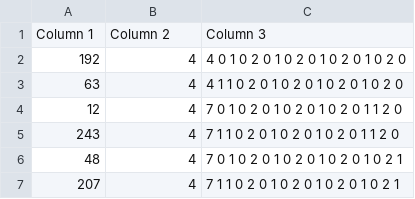
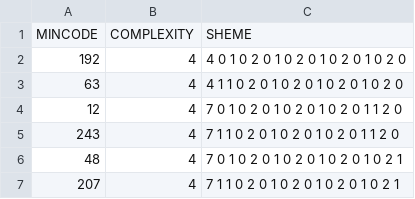
Before and after one commit to mishbash/IG_PROJECT, a CSV file: output.csv, drawn as a sheet; only a part is shown; removed rows and columns are numbered as before the commit, all else as after; the diff names each change by its address in the sheet, - before the commit and + after, or states it on an @@ line.

Commit message:
Update output.csv

```diff
--- a/output.csv
+++ b/output.csv
-row 1: Column 1 | Column 2 | Column 3
+row 1: MINCODE | COMPLEXITY | SHEME
```
